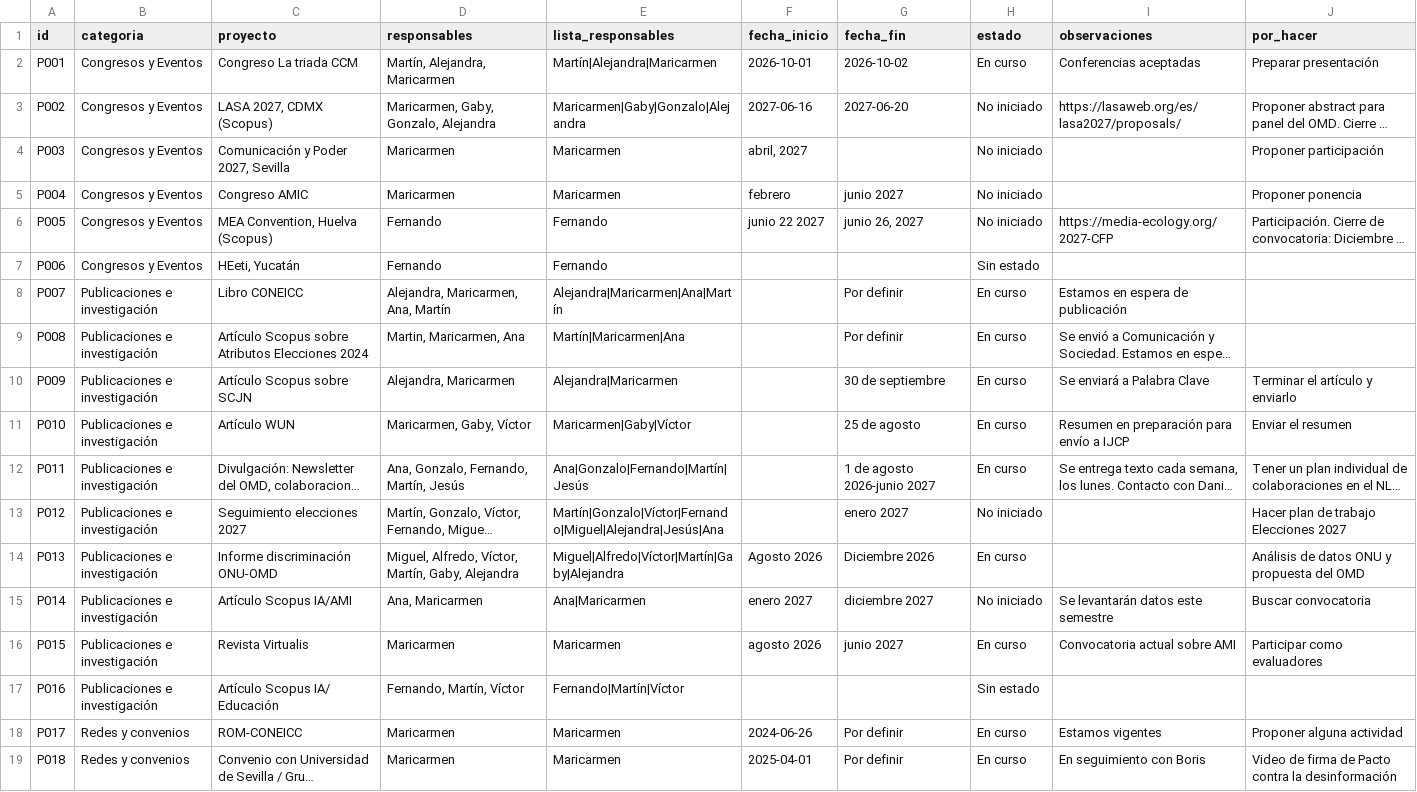
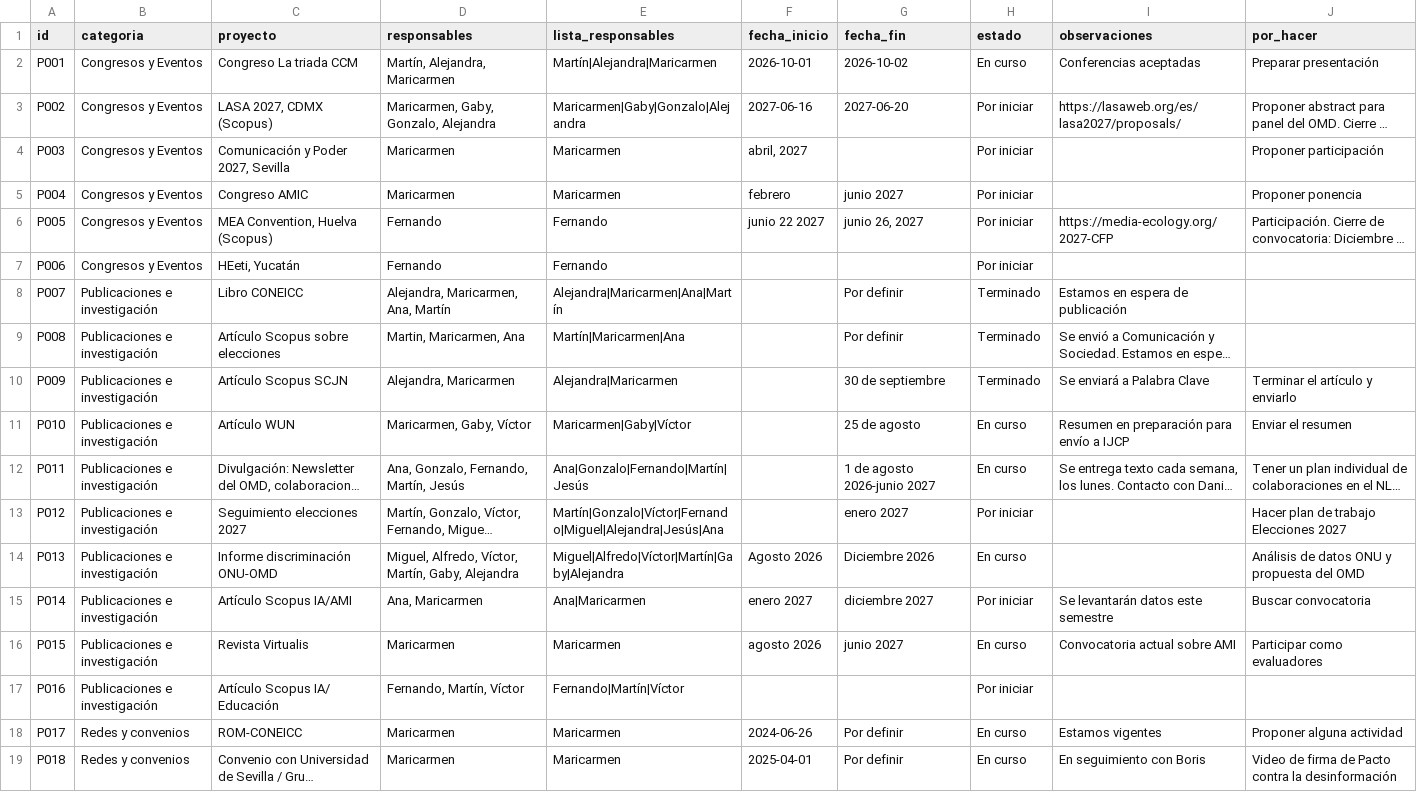
Before and after one commit to observatoriodigital2024-create/update-tablero, a CSV file: src/data/proyectos.csv, drawn as a sheet; only a part is shown; long unchanged cells end in …; the diff covers the shown part only; the diff names each change by its address in the sheet, - before the commit and + after, or states it on an @@ line.

```diff
--- a/src/data/proyectos.csv
+++ b/src/data/proyectos.csv
-H3:H6 (estado): No iniciado
+H3:H6 (estado): Por iniciar
-H7 (estado): Sin estado
+H7 (estado): Por iniciar
-H8:H10 (estado): En curso
+H8:H10 (estado): Terminado
-C9 (proyecto): Artículo Scopus sobre Atributos Elecciones 2024
+C9 (proyecto): Artículo Scopus sobre elecciones
-C10 (proyecto): Artículo Scopus sobre SCJN
+C10 (proyecto): Artículo Scopus SCJN
-H13 (estado): No iniciado
+H13 (estado): Por iniciar
-H15 (estado): No iniciado
+H15 (estado): Por iniciar
-H17 (estado): Sin estado
+H17 (estado): Por iniciar
```
Also changed, not shown: 8 edited cells elsewhere in this file, 6 other files.
